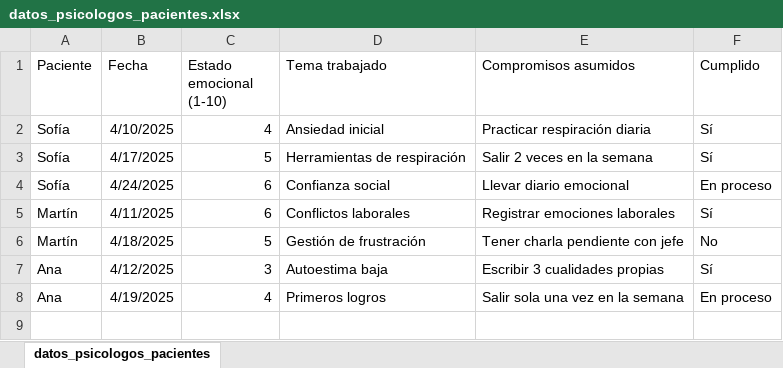
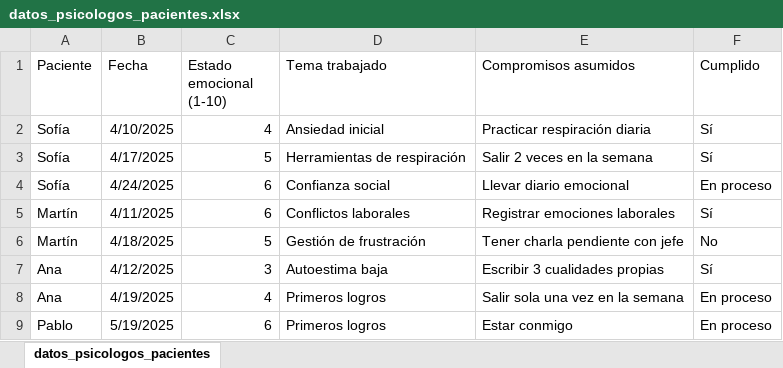
Before and after one commit to pgimenezlopez/dashboard_coach, an Excel workbook: datos_psicologos_pacientes.xlsx, sheet datos_psicologos_pacientes, drawn as a sheet; values as stored, in another font and other column widths than the file's, no borders; the diff names each change by its address in the sheet, - before the commit and + after, or states it on an @@ line.

Commit message:
Agregar datos para psicologos en el proyecto

```diff
--- a/datos_psicologos_pacientes.xlsx (sheet datos_psicologos_pacientes)
+++ b/datos_psicologos_pacientes.xlsx (sheet datos_psicologos_pacientes)
+row 9: Pablo | 5/19/2025 | 6 | Primeros logros | Estar conmigo | En proceso
```
